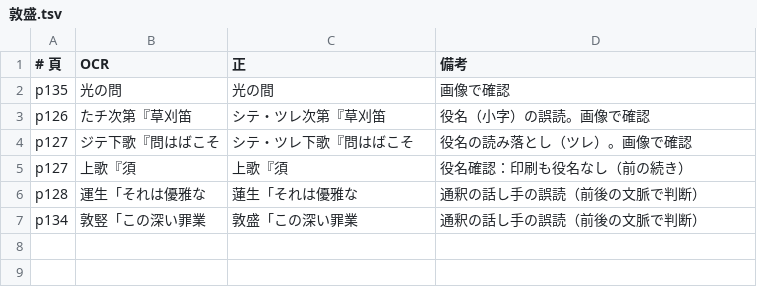
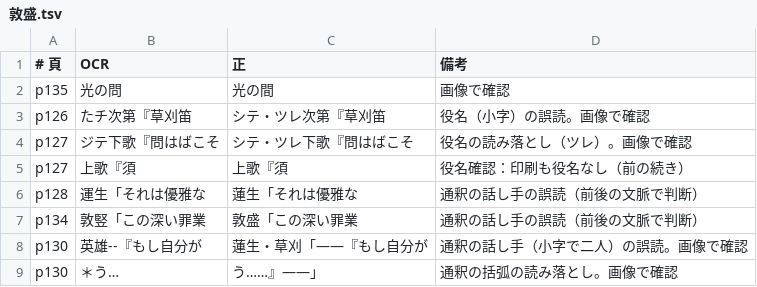
Before and after one commit to torunishijima/yokyoku-reader, a TSV file: work/fixes/敦盛.tsv, drawn as a sheet; the diff names each change by its address in the sheet, - before the commit and + after, or states it on an @@ line.

```diff
--- a/work/fixes/敦盛.tsv
+++ b/work/fixes/敦盛.tsv
+row 8: p130 | 英雄--『もし自分が | 蓮生・草刈「――『もし自分が | 通釈の話し手（小字で二人）の誤読。画像で確認
+row 9: p130 | ＊う… | う……』――」 | 通釈の括弧の読み落とし。画像で確認
```
Also changed, not shown: 19 other files.
